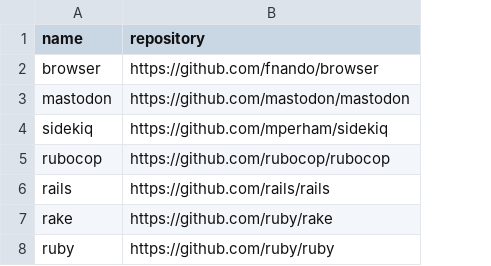
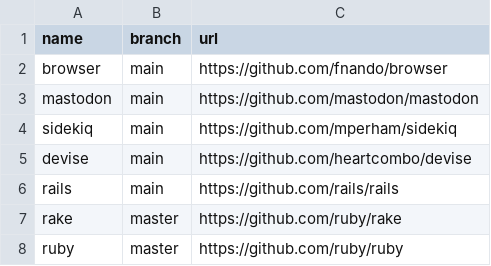
Before and after one commit to easbarba/lar, a CSV file: .config/floss/ruby.csv, drawn as a sheet; removed rows and columns are numbered as before the commit, all else as after; the diff names each change by its address in the sheet, - before the commit and + after, or states it on an @@ line.

```diff
--- a/.config/floss/ruby.csv
+++ b/.config/floss/ruby.csv
+column B (branch), rows 2-4: all main; rows 6-8: main | master | master
-C1: repository
+C1: url
-row 5: rubocop | https://github.com/rubocop/rubocop
+row 5: devise | main | https://github.com/heartcombo/devise
```
Also changed, not shown: .config/floss/dots.csv, .config/floss/elisp.csv, 4 other files.
